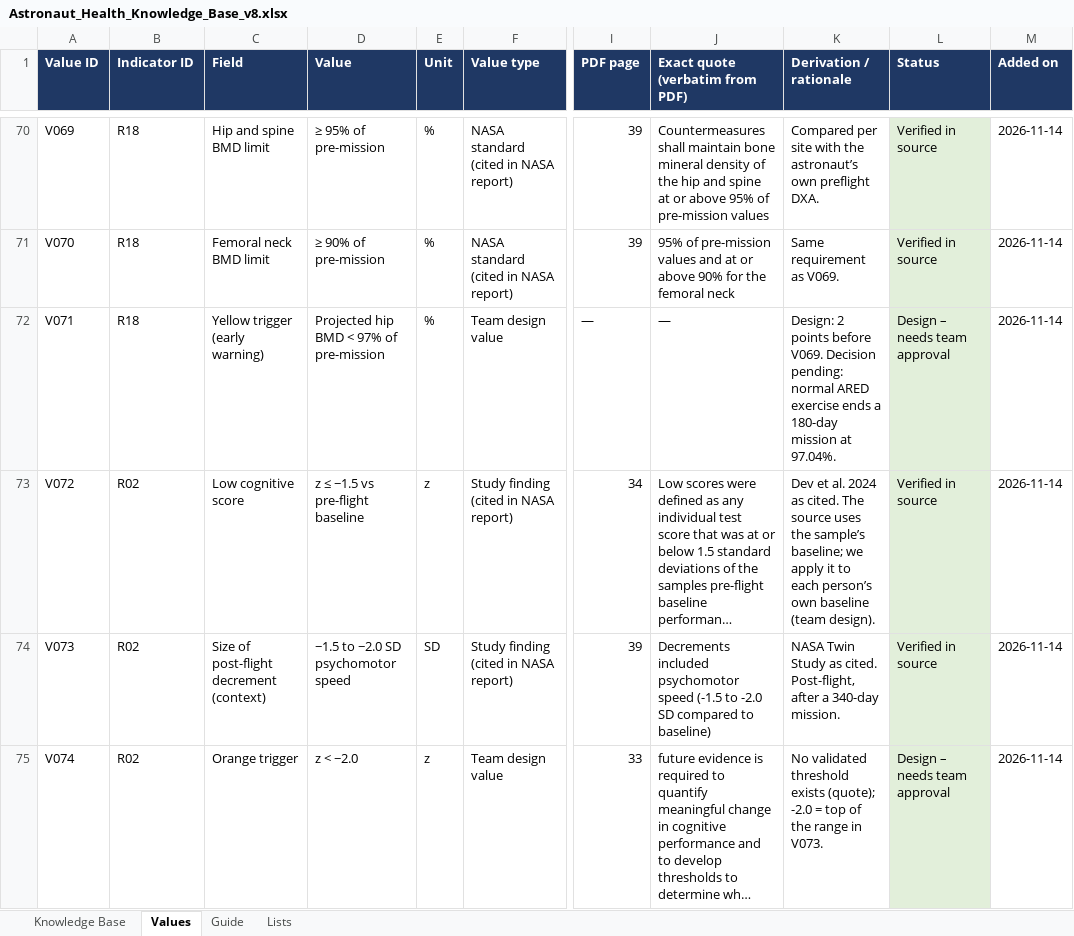
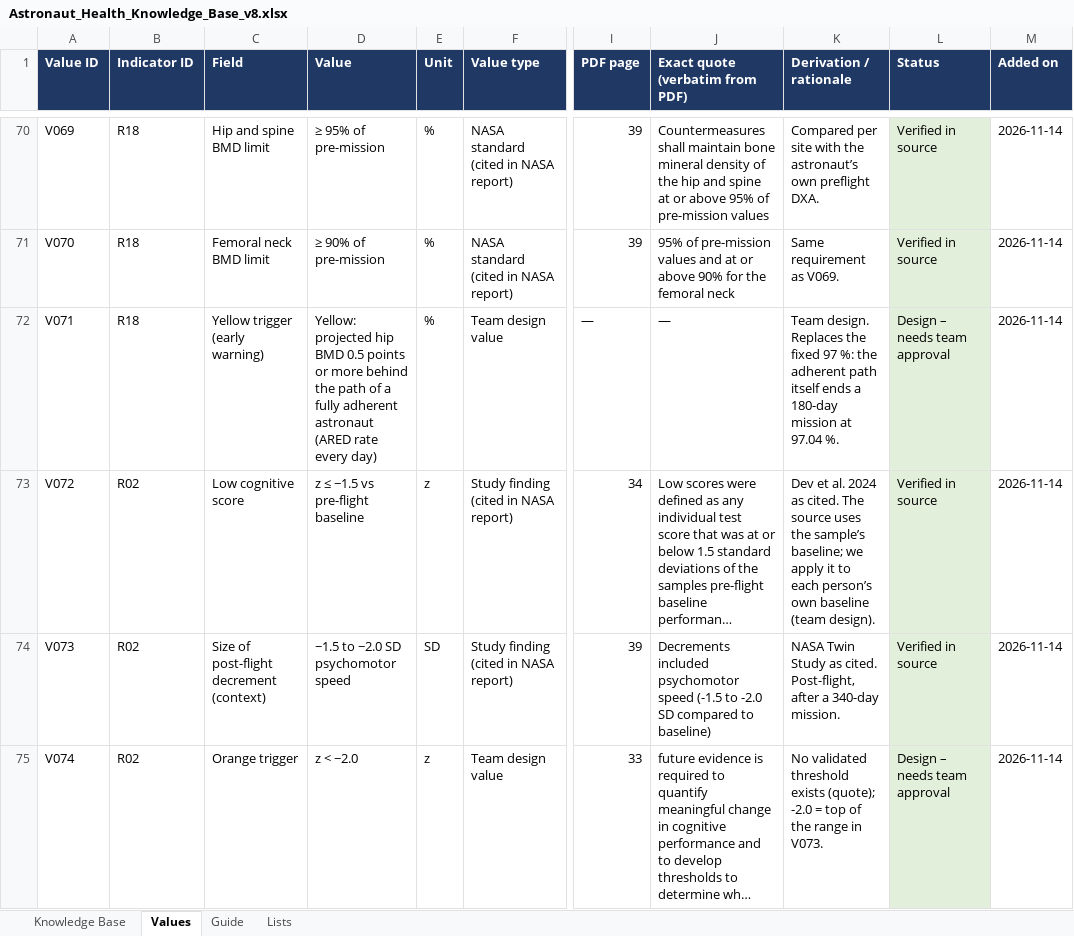
Before and after one commit to Fatima-Angawi/Astronaut-health-monitoring-software, an Excel workbook: knowledge_base/Astronaut_Health_Knowledge_Base_v8.xlsx, sheet Values, drawn as a sheet; only a part is shown, gaps mark what is left out; long unchanged cells end in …; values as stored, in another font and other column widths than the file's, no borders; the diff names each change by its address in the sheet, - before the commit and + after, or states it on an @@ line.

```diff
--- a/knowledge_base/Astronaut_Health_Knowledge_Base_v8.xlsx (sheet Values)
+++ b/knowledge_base/Astronaut_Health_Knowledge_Base_v8.xlsx (sheet Values)
-D72 (Value): Projected hip BMD < 97% of pre-mission
+D72 (Value): Yellow: projected hip BMD 0.5 points or more behind the path of a fully adherent astronaut (ARED rate every day)
-K72 (Derivation / rationale): Design: 2 points before V069. Decision pending: normal ARED exercise ends a 180-day mission at 97.04%.
+K72 (Derivation / rationale): Team design. Replaces the fixed 97 %: the adherent path itself ends a 180-day mission at 97.04 %.
```
Also changed, not shown: 22 other files.
